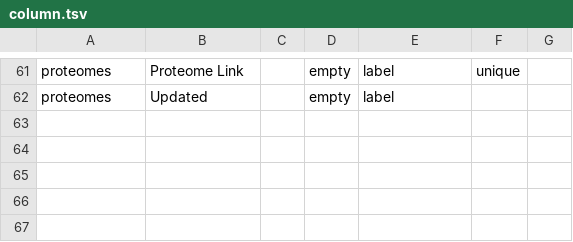
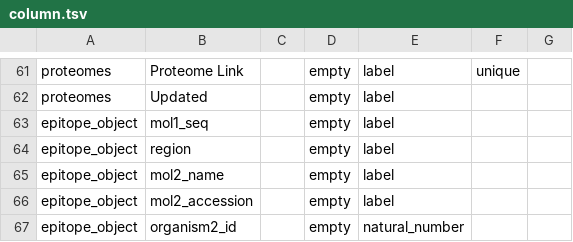
Before and after one commit to IEDB/arborist, a TSV file: src/schema/column.tsv, drawn as a sheet; only a part is shown, gaps mark what is left out.

Commit message:
WIP fast load IEDB data

```diff
--- a/src/schema/column.tsv
+++ b/src/schema/column.tsv
@@ -62 +62,6 @@ proteomes	Proteome Link		empty	label	unique
 proteomes	Updated		empty	label		
+epitope_object	mol1_seq		empty	label		
+epitope_object	region		empty	label		
+epitope_object	mol2_name		empty	label		
+epitope_object	mol2_accession		empty	label		
+epitope_object	organism2_id		empty	natural_number		
```
Also changed, not shown: src/schema/table.tsv, 14 other files.
